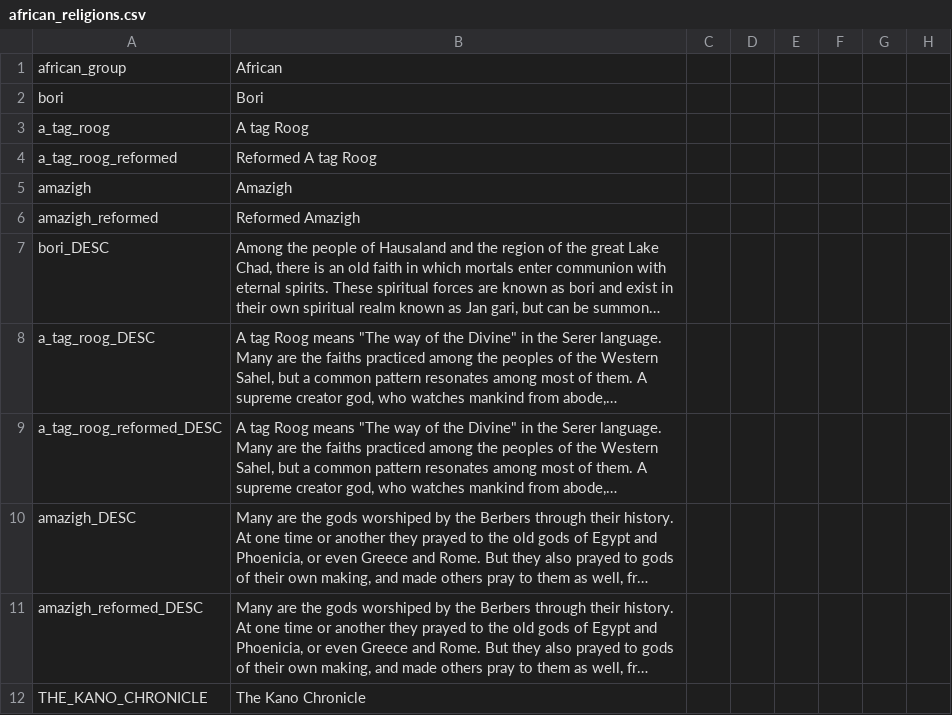
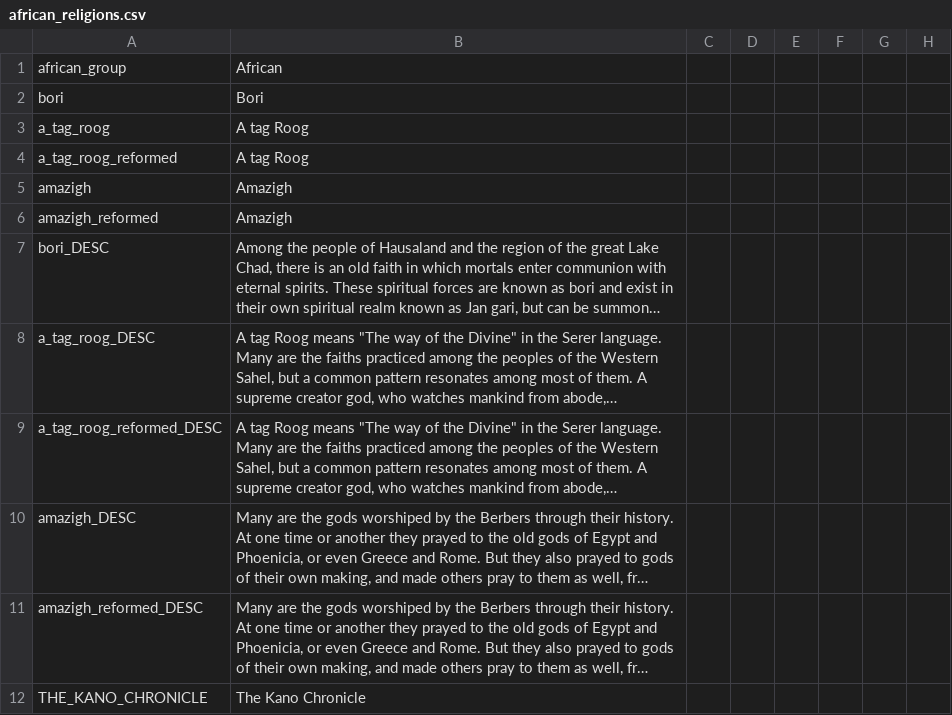
Before and after one commit to faiuwle/CK2AfricanReligionsMod, a CSV file: AfricanReligions/localisation/african_religions.csv, drawn as a sheet; only a part is shown; long unchanged cells end in …; the diff names each change by its address in the sheet, - before the commit and + after, or states it on an @@ line.

```diff
--- a/AfricanReligions/localisation/african_religions.csv
+++ b/AfricanReligions/localisation/african_religions.csv
-B4: Reformed A tag Roog
+B4: A tag Roog
-B6: Reformed Amazigh
+B6: Amazigh
```
Also changed, not shown: 4 other files.
